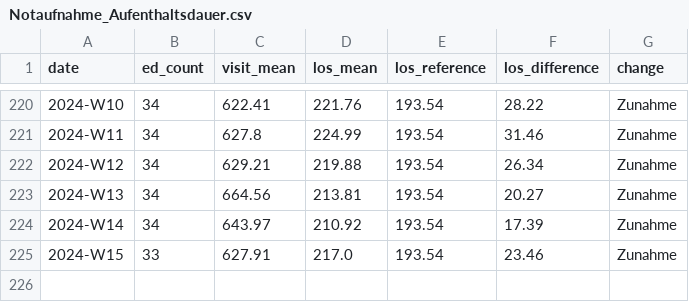
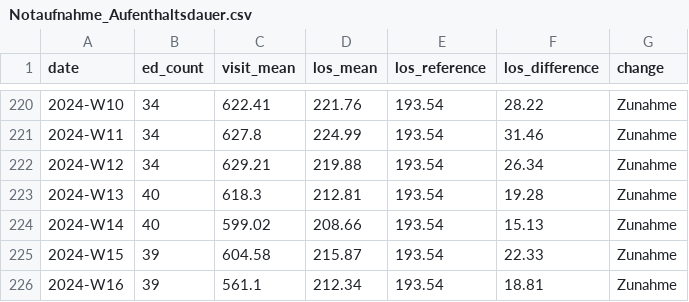
Before and after one commit to robert-koch-institut/AKTIN_Daten_zur_Aufenthaltsdauer_in_Notaufnahmen, a CSV file: Notaufnahme_Aufenthaltsdauer.csv, drawn as a sheet; only a part is shown, gaps mark what is left out.

```diff
--- a/Notaufnahme_Aufenthaltsdauer.csv
+++ b/Notaufnahme_Aufenthaltsdauer.csv
@@ -222,4 +222,5 @@ date,ed_count,visit_mean,los_mean,los_reference,los_difference,change
 2024-W12,34,629.21,219.88,193.54,26.34,Zunahme
-2024-W13,34,664.56,213.81,193.54,20.27,Zunahme
-2024-W14,34,643.97,210.92,193.54,17.39,Zunahme
-2024-W15,33,627.91,217.0,193.54,23.46,Zunahme
+2024-W13,40,618.3,212.81,193.54,19.28,Zunahme
+2024-W14,40,599.02,208.66,193.54,15.13,Zunahme
+2024-W15,39,604.58,215.87,193.54,22.33,Zunahme
+2024-W16,39,561.1,212.34,193.54,18.81,Zunahme
```
Also changed, not shown: 7 other files.
